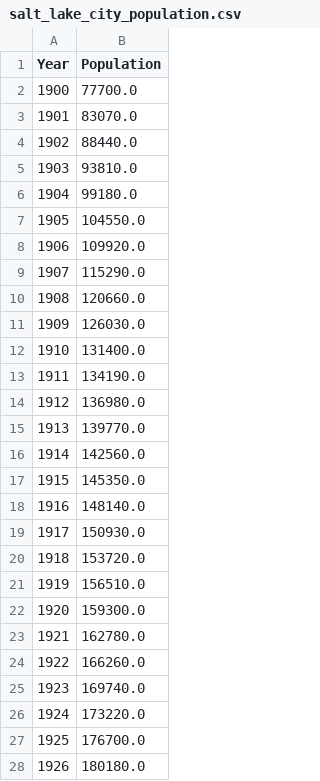
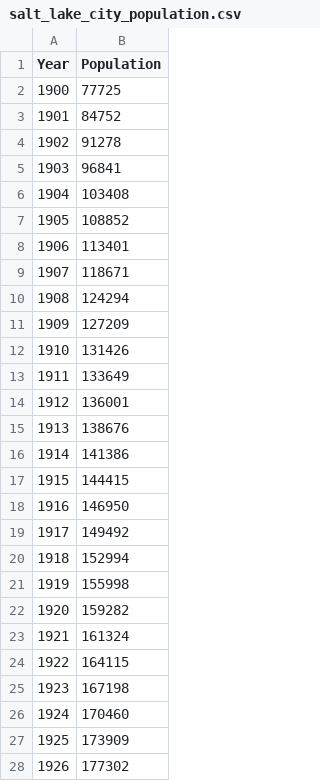
Before and after one commit to kdonavin/meta-prophet-guide, a CSV file: DATA/salt_lake_city_population.csv, drawn as a sheet; only a part is shown; the diff covers the shown part only.

Commit message:
updated estimates to be random growth between decennial years, improved estimates between 2021 and 2025

```diff
--- a/DATA/salt_lake_city_population.csv
+++ b/DATA/salt_lake_city_population.csv
@@ -1,28 +1,28 @@
 Year,Population
-1900,77700.0
-1901,83070.0
-1902,88440.0
-1903,93810.0
-1904,99180.0
-1905,104550.0
-1906,109920.0
-1907,115290.0
-1908,120660.0
-1909,126030.0
-1910,131400.0
-1911,134190.0
-1912,136980.0
-1913,139770.0
-1914,142560.0
-1915,145350.0
-1916,148140.0
-1917,150930.0
-1918,153720.0
-1919,156510.0
-1920,159300.0
-1921,162780.0
-1922,166260.0
-1923,169740.0
-1924,173220.0
-1925,176700.0
-1926,180180.0
+1900,77725
+1901,84752
+1902,91278
+1903,96841
+1904,103408
+1905,108852
+1906,113401
+1907,118671
+1908,124294
+1909,127209
+1910,131426
+1911,133649
+1912,136001
+1913,138676
+1914,141386
+1915,144415
+1916,146950
+1917,149492
+1918,152994
+1919,155998
+1920,159282
+1921,161324
+1922,164115
+1923,167198
+1924,170460
+1925,173909
+1926,177302
```
Also changed, not shown: 99 edited cells elsewhere in this file.
